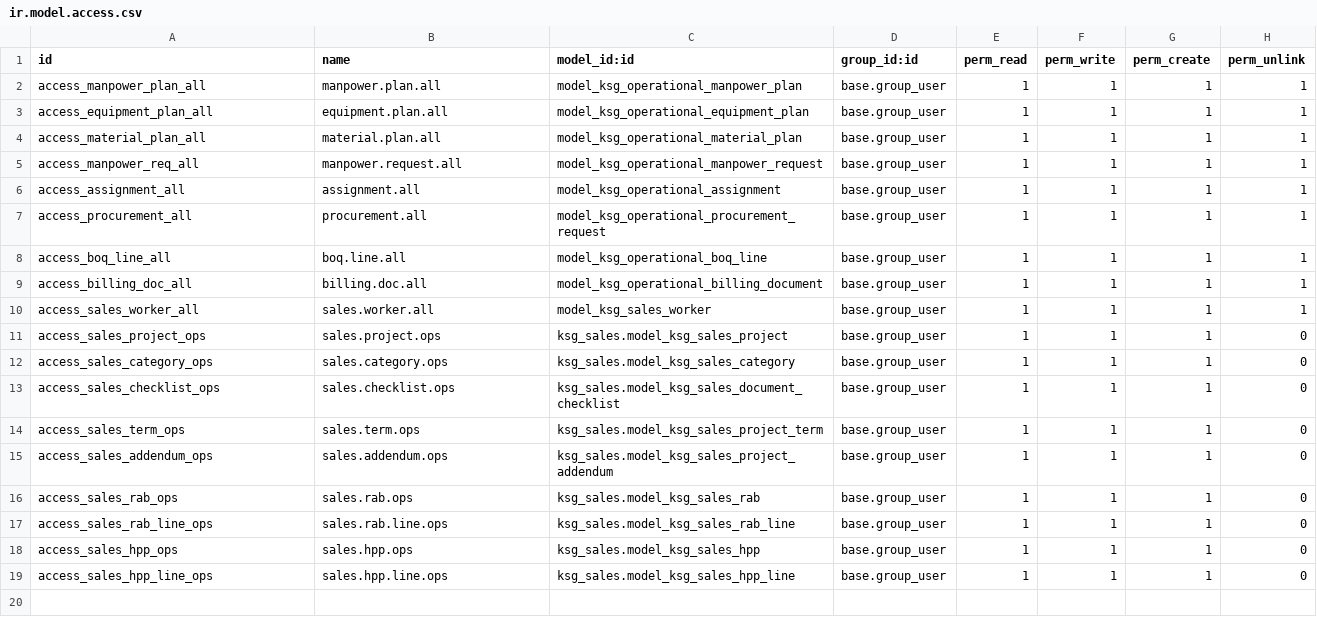
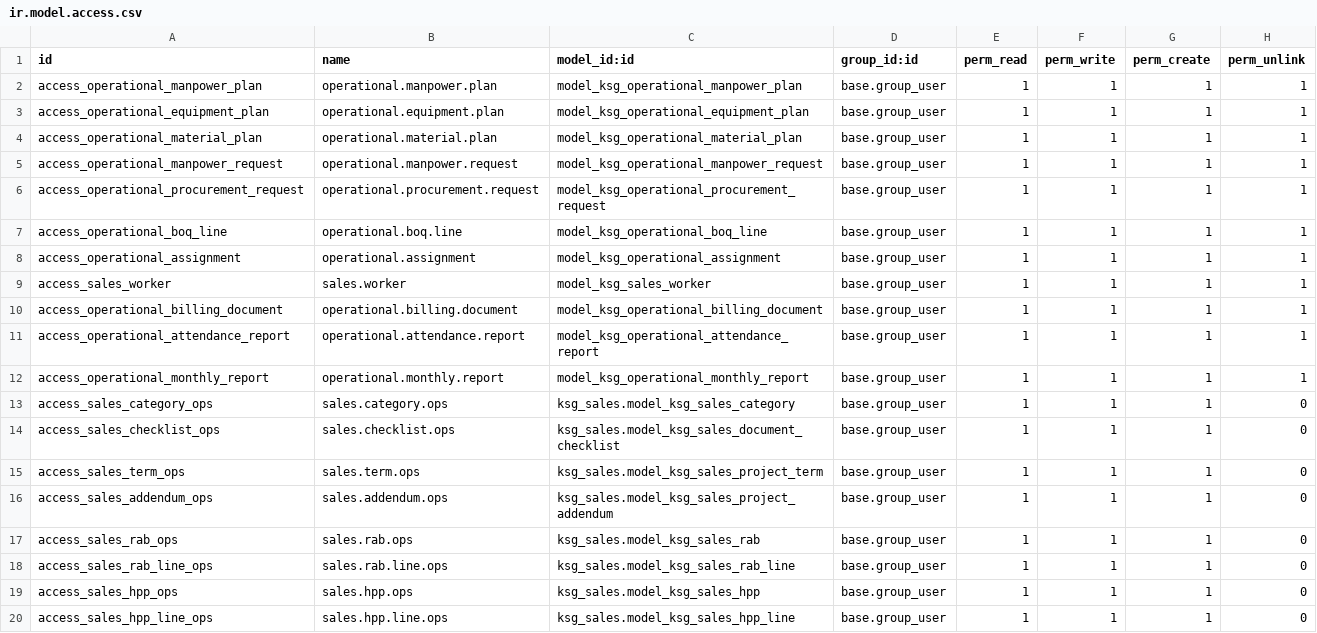
Before and after one commit to supportkonsulta/odoo, a CSV file: custom_addons/ksg_operational/security/ir.model.access.csv, drawn as a sheet.

Commit message:
feat(operational): update fitur dan perbaikan modul operasional
* Auto-sync kebutuhan proyek ke Manpower & BoQ
* Penomoran otomatis BoQ, Presensi, dan Laporan
* Fitur upload manual presensi & link ke tagihan
* Fitur Laporan Bulanan & scheduler status pekerja
* Penataan sub-menu (Tenaga Kerja, Pengadaan, Monitoring)
* Fix syntax manifest, encoding CSV, dan depends view

```diff
--- a/custom_addons/ksg_operational/security/ir.model.access.csv
+++ b/custom_addons/ksg_operational/security/ir.model.access.csv
@@ -1,12 +1,13 @@
 id,name,model_id:id,group_id:id,perm_read,perm_write,perm_create,perm_unlink
-access_manpower_plan_all,manpower.plan.all,model_ksg_operational_manpower_plan,base.group_user,1,1,1,1
-access_equipment_plan_all,equipment.plan.all,model_ksg_operational_equipment_plan,base.group_user,1,1,1,1
-access_material_plan_all,material.plan.all,model_ksg_operational_material_plan,base.group_user,1,1,1,1
-access_manpower_req_all,manpower.request.all,model_ksg_operational_manpower_request,base.group_user,1,1,1,1
-access_assignment_all,assignment.all,model_ksg_operational_assignment,base.group_user,1,1,1,1
-access_procurement_all,procurement.all,model_ksg_operational_procurement_request,base.group_user,1,1,1,1
-access_boq_line_all,boq.line.all,model_ksg_operational_boq_line,base.group_user,1,1,1,1
-access_billing_doc_all,billing.doc.all,model_ksg_operational_billing_document,base.group_user,1,1,1,1
-access_sales_worker_all,sales.worker.all,model_ksg_sales_worker,base.group_user,1,1,1,1
-access_sales_project_ops,sales.project.ops,ksg_sales.model_ksg_sales_project,base.group_user,1,1,1,0
+access_operational_manpower_plan,operational.manpower.plan,model_ksg_operational_manpower_plan,base.group_user,1,1,1,1
+access_operational_equipment_plan,operational.equipment.plan,model_ksg_operational_equipment_plan,base.group_user,1,1,1,1
+access_operational_material_plan,operational.material.plan,model_ksg_operational_material_plan,base.group_user,1,1,1,1
+access_operational_manpower_request,operational.manpower.request,model_ksg_operational_manpower_request,base.group_user,1,1,1,1
+access_operational_procurement_request,operational.procurement.request,model_ksg_operational_procurement_request,base.group_user,1,1,1,1
+access_operational_boq_line,operational.boq.line,model_ksg_operational_boq_line,base.group_user,1,1,1,1
+access_operational_assignment,operational.assignment,model_ksg_operational_assignment,base.group_user,1,1,1,1
+access_sales_worker,sales.worker,model_ksg_sales_worker,base.group_user,1,1,1,1
+access_operational_billing_document,operational.billing.document,model_ksg_operational_billing_document,base.group_user,1,1,1,1
+access_operational_attendance_report,operational.attendance.report,model_ksg_operational_attendance_report,base.group_user,1,1,1,1
+access_operational_monthly_report,operational.monthly.report,model_ksg_operational_monthly_report,base.group_user,1,1,1,1
 access_sales_category_ops,sales.category.ops,ksg_sales.model_ksg_sales_category,base.group_user,1,1,1,0
```
Also changed, not shown: 16 other files.
